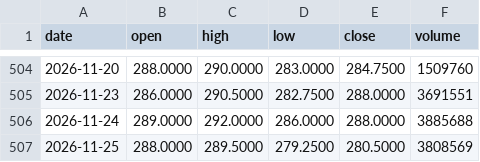
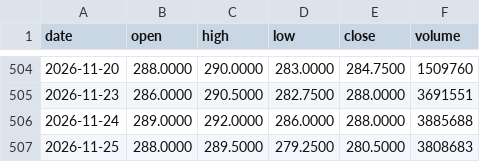
Before and after one commit to samiboran/sweeplab, a CSV file: data/research/bist_1d/TAVHL_IS.csv, drawn as a sheet; only a part is shown, gaps mark what is left out.

```diff
--- a/data/research/bist_1d/TAVHL_IS.csv
+++ b/data/research/bist_1d/TAVHL_IS.csv
@@ -506,2 +506,2 @@ date,open,high,low,close,volume
 2026-11-24,289.0000,292.0000,286.0000,288.0000,3885688
-2026-11-25,288.0000,289.5000,279.2500,280.5000,3808569
+2026-11-25,288.0000,289.5000,279.2500,280.5000,3808683
```
Also changed, not shown: data/research/tl_1d/BRENT_USD.csv, data/research/tl_1d/BTC_USD.csv, 12 other files.
